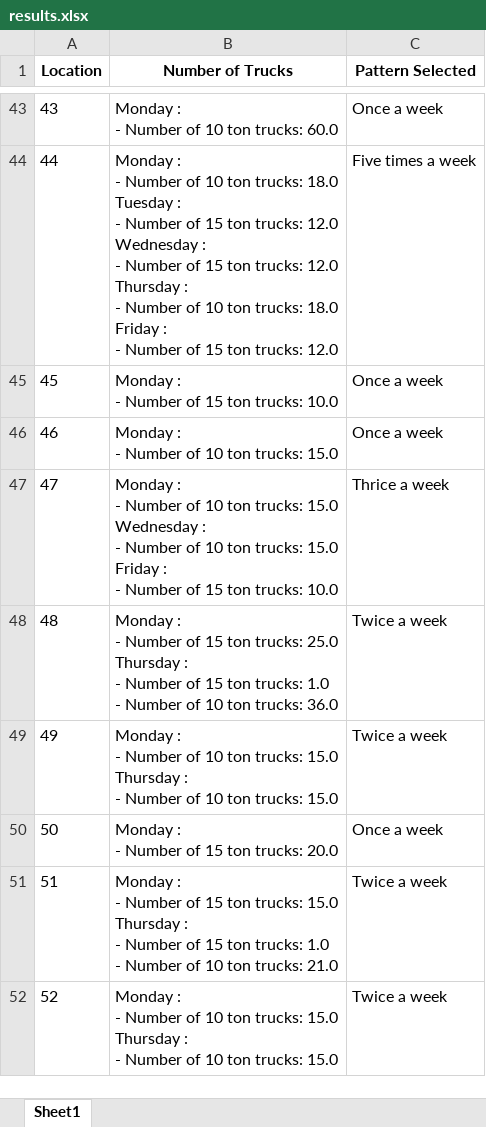
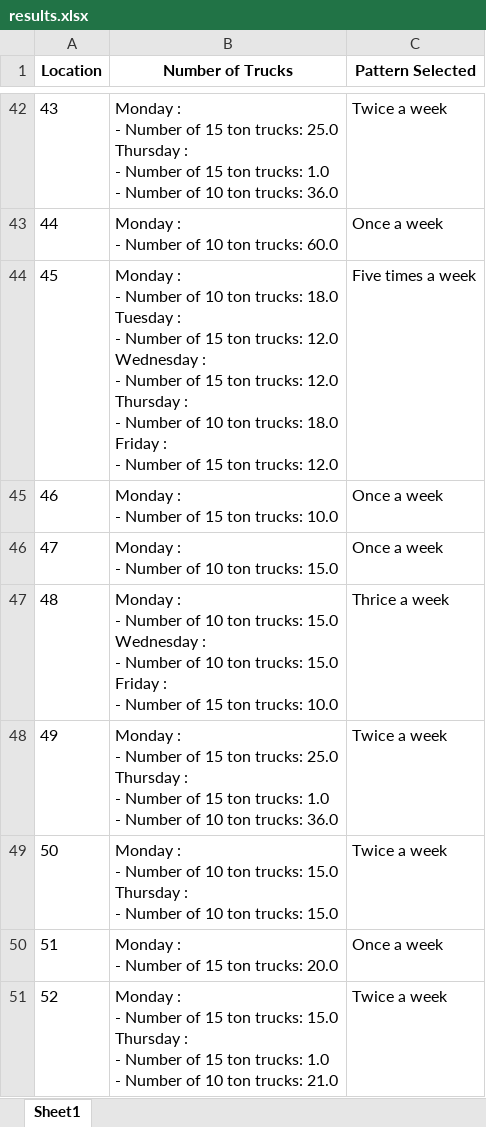
Before and after one commit to nagakarthik-dot/descrete-optimization, an Excel workbook: delivery system/results.xlsx, sheet Sheet1, drawn as a sheet; only a part is shown, gaps mark what is left out; values as stored, in another font and other column widths than the file's, no borders; addresses are those after the commit; ↵ is a line break in a cell; the diff covers the shown part only; the diff names each change by its address in the sheet, - before the commit and + after, or states it on an @@ line.

```diff
--- a/delivery system/results.xlsx (sheet Sheet1)
+++ b/delivery system/results.xlsx (sheet Sheet1)
-B42 (Number of Trucks): …Number of 10 ton trucks: 60.0
+B42 (Number of Trucks): …Number of 15 ton trucks: 25.0 ↵ Thursday : ↵ - Number of 15 ton trucks: 1.0 ↵ - Number of 10 ton trucks: 36.0
-C42 (Pattern Selected): Once a week
+C42 (Pattern Selected): Twice a week
-B43 (Number of Trucks): …ton trucks: 18.0 ↵ Tuesday : ↵ - Number of 15 ton trucks: 12.0 ↵ Wednesday : ↵ - Number of 15 ton trucks: 12.0 ↵ Thursday : ↵ - Number of 10 ton trucks: 18.0 ↵ Friday : ↵ - Number of 15 ton trucks: 12.0
+B43 (Number of Trucks): …ton trucks: 60.0
-C43 (Pattern Selected): Five times a week
+C43 (Pattern Selected): Once a week
-B44 (Number of Trucks): …Number of 15 ton trucks: 10.0
+B44 (Number of Trucks): …Number of 10 ton trucks: 18.0 ↵ Tuesday : ↵ - Number of 15 ton trucks: 12.0 ↵ Wednesday : ↵ - Number of 15 ton trucks: 12.0 ↵ Thursday : ↵ - Number of 10 ton trucks: 18.0 ↵ Friday : ↵ - Number of 15 ton trucks: 12.0
-C44 (Pattern Selected): Once a week
+C44 (Pattern Selected): Five times a week
-B45 (Number of Trucks): Monday : ↵ - Number of 10 ton trucks: 15.0
+B45 (Number of Trucks): Monday : ↵ - Number of 15 ton trucks: 10.0
-B46 (Number of Trucks): …trucks: 15.0 ↵ Wednesday : ↵ - Number of 10 ton trucks: 15.0 ↵ Friday : ↵ - Number of 15 ton trucks: 10.0
+B46 (Number of Trucks): …trucks: 15.0
-C46 (Pattern Selected): Thrice a week
+C46 (Pattern Selected): Once a week
-B47 (Number of Trucks): …Number of 15 ton trucks: 25.0 ↵ Thursday : ↵ - Number of 15 ton trucks: 1.0 ↵ - Number of 10 ton trucks: 36.0
+B47 (Number of Trucks): …Number of 10 ton trucks: 15.0 ↵ Wednesday : ↵ - Number of 10 ton trucks: 15.0 ↵ Friday : ↵ - Number of 15 ton trucks: 10.0
-C47 (Pattern Selected): Twice a week
+C47 (Pattern Selected): Thrice a week
-B48 (Number of Trucks): …Number of 10 ton trucks: 15.0 ↵ Thursday : ↵ - Number of 10 ton trucks: 15.0
+B48 (Number of Trucks): …Number of 15 ton trucks: 25.0 ↵ Thursday : ↵ - Number of 15 ton trucks: 1.0 ↵ - Number of 10 ton trucks: 36.0
-B49 (Number of Trucks): …Number of 15 ton trucks: 20.0
+B49 (Number of Trucks): …Number of 10 ton trucks: 15.0 ↵ Thursday : ↵ - Number of 10 ton trucks: 15.0
-C49 (Pattern Selected): Once a week
+C49 (Pattern Selected): Twice a week
-B50 (Number of Trucks): …ton trucks: 15.0 ↵ Thursday : ↵ - Number of 15 ton trucks: 1.0 ↵ - Number of 10 ton trucks: 21.0
+B50 (Number of Trucks): …ton trucks: 20.0
-C50 (Pattern Selected): Twice a week
+C50 (Pattern Selected): Once a week
-B51 (Number of Trucks): …Number of 10 ton trucks: 15.0 ↵ Thursday : ↵ - Number of 10 ton trucks: 15.0
+B51 (Number of Trucks): …Number of 15 ton trucks: 15.0 ↵ Thursday : ↵ - Number of 15 ton trucks: 1.0 ↵ - Number of 10 ton trucks: 21.0
```
Also changed, not shown: 6 added rows, 6 removed rows and 124 edited cells elsewhere in this sheet, 4 other files.
